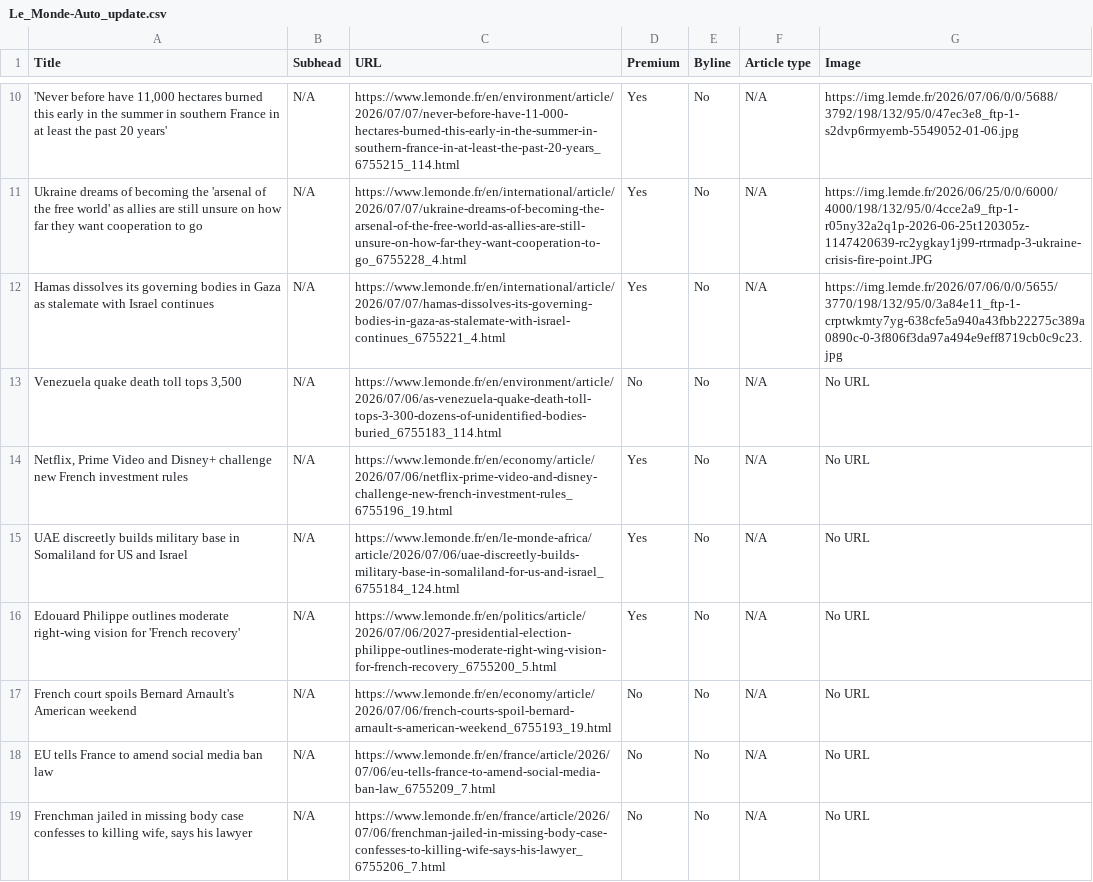
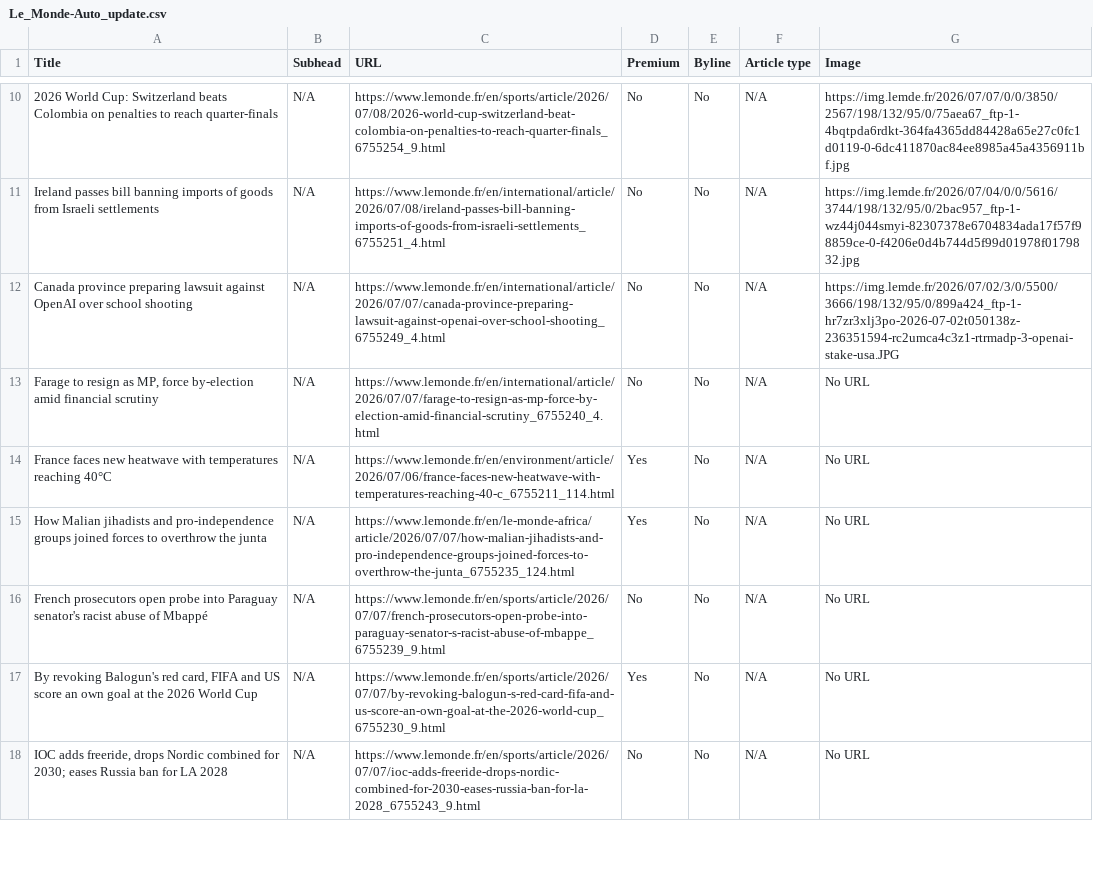
Before and after one commit to ChrisCaurla/07-homework-Le_Monde, a CSV file: Le_Monde-Auto_update.csv, drawn as a sheet; only a part is shown, gaps mark what is left out; removed rows and columns are numbered as before the commit, all else as after; the diff covers the shown part only; the diff names each change by its address in the sheet, - before the commit and + after, or states it on an @@ line.

```diff
--- a/Le_Monde-Auto_update.csv
+++ b/Le_Monde-Auto_update.csv
-A10 (Title): 'Never before have 11,000 hectares burned this early in the summer in southern France in at least the past 20 years'
+A10 (Title): 2026 World Cup: Switzerland beats Colombia on penalties to reach quarter-finals
-C10 (URL): https://www.lemonde.fr/en/environment/article/2026/07/07/never-before-have-11-000-hectares-burned-this-early-in-the-summer-in-southern-france-in-at-least-the-past-20-years_6755215_114.html
+C10 (URL): https://www.lemonde.fr/en/sports/article/2026/07/08/2026-world-cup-switzerland-beat-colombia-on-penalties-to-reach-quarter-finals_6755254_9.html
-D10:D12 (Premium): Yes
+D10:D12 (Premium): No
-G10 (Image): https://img.lemde.fr/2026/07/06/0/0/5688/3792/198/132/95/0/47ec3e8_ftp-1-s2dvp6rmyemb-5549052-01-06.jpg
+G10 (Image): https://img.lemde.fr/2026/07/07/0/0/3850/2567/198/132/95/0/75aea67_ftp-1-4bqtpda6rdkt-364fa4365dd84428a65e27c0fc1d0119-0-6dc411870ac84ee8985a45a4356911bf.jpg
-A11 (Title): Ukraine dreams of becoming the 'arsenal of the free world' as allies are still unsure on how far they want cooperation to go
+A11 (Title): Ireland passes bill banning imports of goods from Israeli settlements
-C11 (URL): https://www.lemonde.fr/en/international/article/2026/07/07/ukraine-dreams-of-becoming-the-arsenal-of-the-free-world-as-allies-are-still-unsure-on-how-far-they-want-cooperation-to-go_6755228_4.html
+C11 (URL): https://www.lemonde.fr/en/international/article/2026/07/08/ireland-passes-bill-banning-imports-of-goods-from-israeli-settlements_6755251_4.html
-G11 (Image): https://img.lemde.fr/2026/06/25/0/0/6000/4000/198/132/95/0/4cce2a9_ftp-1-r05ny32a2q1p-2026-06-25t120305z-1147420639-rc2ygkay1j99-rtrmadp-3-ukraine-crisis-fire-point.JPG
+G11 (Image): https://img.lemde.fr/2026/07/04/0/0/5616/3744/198/132/95/0/2bac957_ftp-1-wz44j044smyi-82307378e6704834ada17f57f98859ce-0-f4206e0d4b744d5f99d01978f0179832.jpg
-A12 (Title): Hamas dissolves its governing bodies in Gaza as stalemate with Israel continues
+A12 (Title): Canada province preparing lawsuit against OpenAI over school shooting
-C12 (URL): https://www.lemonde.fr/en/international/article/2026/07/07/hamas-dissolves-its-governing-bodies-in-gaza-as-stalemate-with-israel-continues_6755221_4.html
+C12 (URL): https://www.lemonde.fr/en/international/article/2026/07/07/canada-province-preparing-lawsuit-against-openai-over-school-shooting_6755249_4.html
-G12 (Image): https://img.lemde.fr/2026/07/06/0/0/5655/3770/198/132/95/0/3a84e11_ftp-1-crptwkmty7yg-638cfe5a940a43fbb22275c389a0890c-0-3f806f3da97a494e9eff8719cb0c9c23.jpg
+G12 (Image): https://img.lemde.fr/2026/07/02/3/0/5500/3666/198/132/95/0/899a424_ftp-1-hr7zr3xlj3po-2026-07-02t050138z-236351594-rc2umca4c3z1-rtrmadp-3-openai-stake-usa.JPG
-A13 (Title): Venezuela quake death toll tops 3,500
+A13 (Title): Farage to resign as MP, force by-election amid financial scrutiny
-C13 (URL): https://www.lemonde.fr/en/environment/article/2026/07/06/as-venezuela-quake-death-toll-tops-3-300-dozens-of-unidentified-bodies-buried_6755183_114.html
+C13 (URL): https://www.lemonde.fr/en/international/article/2026/07/07/farage-to-resign-as-mp-force-by-election-amid-financial-scrutiny_6755240_4.html
-A14 (Title): Netflix, Prime Video and Disney+ challenge new French investment rules
+A14 (Title): France faces new heatwave with temperatures reaching 40°C
-C14 (URL): https://www.lemonde.fr/en/economy/article/2026/07/06/netflix-prime-video-and-disney-challenge-new-french-investment-rules_6755196_19.html
+C14 (URL): https://www.lemonde.fr/en/environment/article/2026/07/06/france-faces-new-heatwave-with-temperatures-reaching-40-c_6755211_114.html
-row 15: UAE discreetly builds military base in Somaliland for US and Israel | N/A | https://www.lemonde.fr/en/le-monde-africa/article/2026/07/06/uae-discreetly-builds-military-base-in-somaliland-for-us-and-israel_6755184_124.html | Yes | No | N/A | No URL
-A15 (Title): Edouard Philippe outlines moderate right-wing vision for 'French recovery'
+A15 (Title): How Malian jihadists and pro-independence groups joined forces to overthrow the junta
-C15 (URL): https://www.lemonde.fr/en/politics/article/2026/07/06/2027-presidential-election-philippe-outlines-moderate-right-wing-vision-for-french-recovery_6755200_5.html
+C15 (URL): https://www.lemonde.fr/en/le-monde-africa/article/2026/07/07/how-malian-jihadists-and-pro-independence-groups-joined-forces-to-overthrow-the-junta_6755235_124.html
-A16 (Title): French court spoils Bernard Arnault's American weekend
+A16 (Title): French prosecutors open probe into Paraguay senator's racist abuse of Mbappé
-C16 (URL): https://www.lemonde.fr/en/economy/article/2026/07/06/french-courts-spoil-bernard-arnault-s-american-weekend_6755193_19.html
+C16 (URL): https://www.lemonde.fr/en/sports/article/2026/07/07/french-prosecutors-open-probe-into-paraguay-senator-s-racist-abuse-of-mbappe_6755239_9.html
-A17 (Title): EU tells France to amend social media ban law
+A17 (Title): By revoking Balogun's red card, FIFA and US score an own goal at the 2026 World Cup
-C17 (URL): https://www.lemonde.fr/en/france/article/2026/07/06/eu-tells-france-to-amend-social-media-ban-law_6755209_7.html
+C17 (URL): https://www.lemonde.fr/en/sports/article/2026/07/07/by-revoking-balogun-s-red-card-fifa-and-us-score-an-own-goal-at-the-2026-world-cup_6755230_9.html
-D17 (Premium): No
+D17 (Premium): Yes
-A18 (Title): Frenchman jailed in missing body case confesses to killing wife, says his lawyer
+A18 (Title): IOC adds freeride, drops Nordic combined for 2030; eases Russia ban for LA 2028
-C18 (URL): https://www.lemonde.fr/en/france/article/2026/07/06/frenchman-jailed-in-missing-body-case-confesses-to-killing-wife-says-his-lawyer_6755206_7.html
+C18 (URL): https://www.lemonde.fr/en/sports/article/2026/07/07/ioc-adds-freeride-drops-nordic-combined-for-2030-eases-russia-ban-for-la-2028_6755243_9.html
```
Also changed, not shown: 4 added rows, 3 removed rows and 34 edited cells elsewhere in this file.
